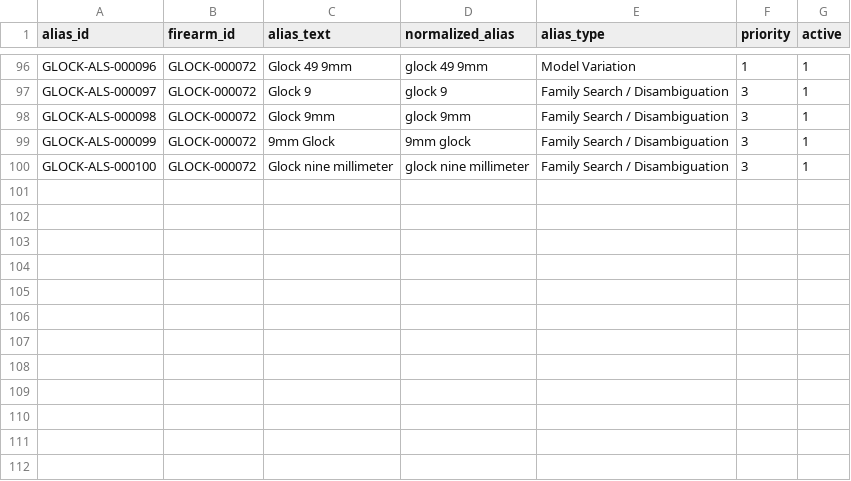
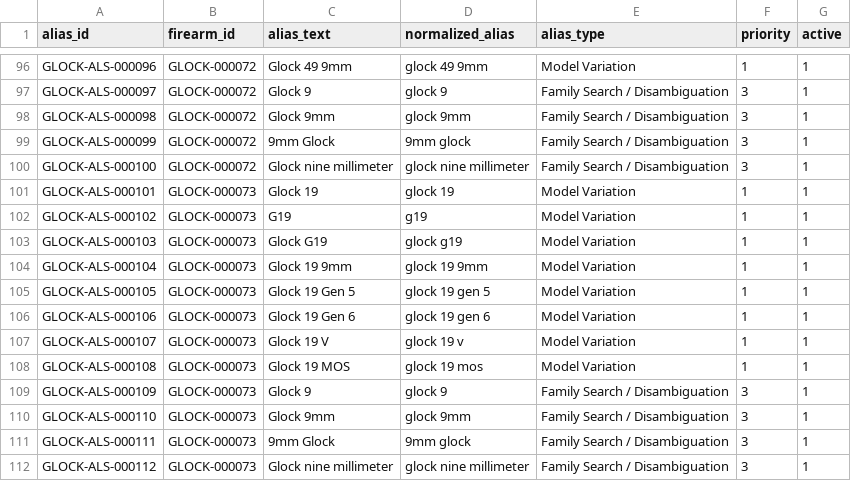
Before and after one commit to yh8jb22jds-svg/PassportFitSearch, a CSV file: data/glock/2026-10-25_search_alias_master_glock_9mm_popular_r1.csv, drawn as a sheet; only a part is shown, gaps mark what is left out; the diff names each change by its address in the sheet, - before the commit and + after, or states it on an @@ line.

Commit message:
Map Glock 19 searches to both chart-listed fit options

```diff
--- a/data/glock/2026-10-25_search_alias_master_glock_9mm_popular_r1.csv
+++ b/data/glock/2026-10-25_search_alias_master_glock_9mm_popular_r1.csv
+row 101: GLOCK-ALS-000101 | GLOCK-000073 | Glock 19 | glock 19 | Model Variation | 1 | 1
+row 102: GLOCK-ALS-000102 | GLOCK-000073 | G19 | g19 | Model Variation | 1 | 1
+row 103: GLOCK-ALS-000103 | GLOCK-000073 | Glock G19 | glock g19 | Model Variation | 1 | 1
+row 104: GLOCK-ALS-000104 | GLOCK-000073 | Glock 19 9mm | glock 19 9mm | Model Variation | 1 | 1
+row 105: GLOCK-ALS-000105 | GLOCK-000073 | Glock 19 Gen 5 | glock 19 gen 5 | Model Variation | 1 | 1
+row 106: GLOCK-ALS-000106 | GLOCK-000073 | Glock 19 Gen 6 | glock 19 gen 6 | Model Variation | 1 | 1
+row 107: GLOCK-ALS-000107 | GLOCK-000073 | Glock 19 V | glock 19 v | Model Variation | 1 | 1
+row 108: GLOCK-ALS-000108 | GLOCK-000073 | Glock 19 MOS | glock 19 mos | Model Variation | 1 | 1
+row 109: GLOCK-ALS-000109 | GLOCK-000073 | Glock 9 | glock 9 | Family Search / Disambiguation | 3 | 1
+row 110: GLOCK-ALS-000110 | GLOCK-000073 | Glock 9mm | glock 9mm | Family Search / Disambiguation | 3 | 1
+row 111: GLOCK-ALS-000111 | GLOCK-000073 | 9mm Glock | 9mm glock | Family Search / Disambiguation | 3 | 1
+row 112: GLOCK-ALS-000112 | GLOCK-000073 | Glock nine millimeter | glock nine millimeter | Family Search / Disambiguation | 3 | 1
```
